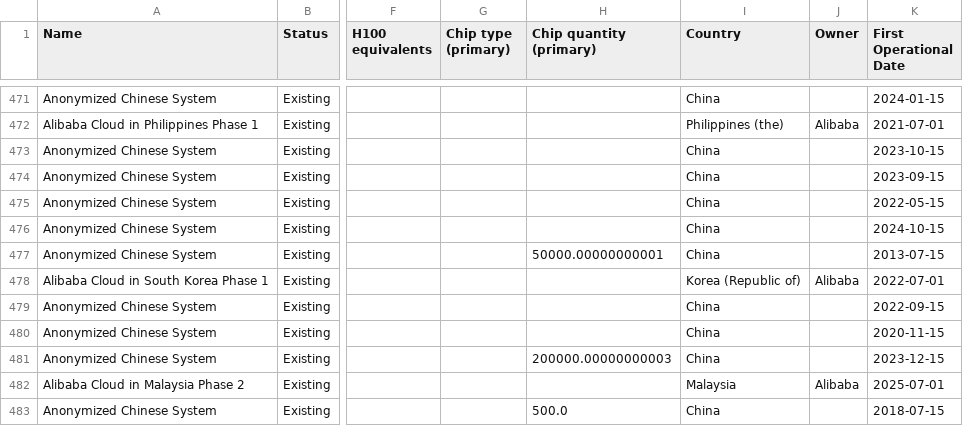
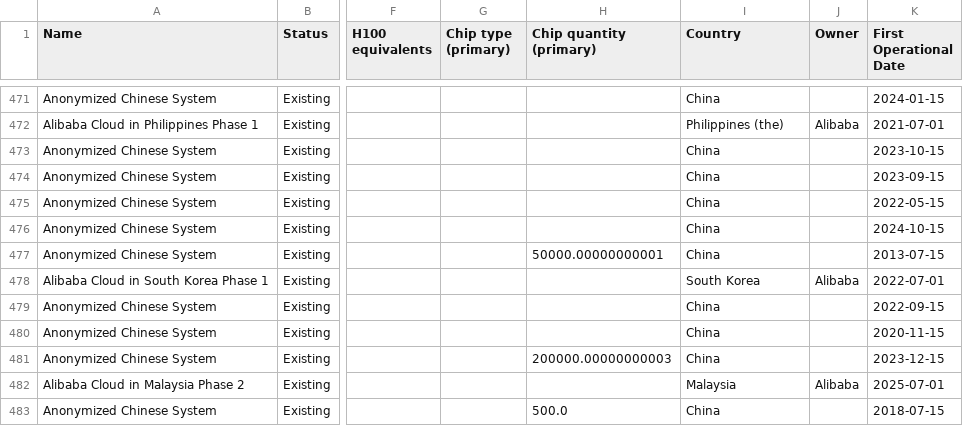
Before and after one commit to sjpb01/Compute-Dashboard, a CSV file: out/clusters_capacity.csv, drawn as a sheet; only a part is shown, gaps mark what is left out; the diff covers the shown part only; the diff names each change by its address in the sheet, - before the commit and + after, or states it on an @@ line.

```diff
--- a/out/clusters_capacity.csv
+++ b/out/clusters_capacity.csv
-I478 (Country): Korea (Republic of)
+I478 (Country): South Korea
```
Also changed, not shown: 11 edited cells elsewhere in this file, 2 other files.
